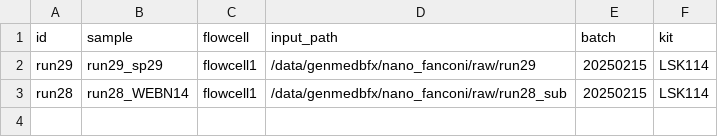
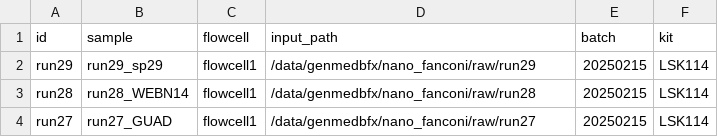
Before and after one commit to JiangyanYu/nf-core_nano-fanconi, a CSV file: assets/samplesheet_genmedbfx.csv, drawn as a sheet.

```diff
--- a/assets/samplesheet_genmedbfx.csv
+++ b/assets/samplesheet_genmedbfx.csv
@@ -2,2 +2,3 @@ id,sample,flowcell,input_path,batch,kit
 run29,run29_sp29,flowcell1,/data/genmedbfx/nano_fanconi/raw/run29,20250215,LSK114
-run28,run28_WEBN14,flowcell1,/data/genmedbfx/nano_fanconi/raw/run28_sub,20250215,LSK114
+run28,run28_WEBN14,flowcell1,/data/genmedbfx/nano_fanconi/raw/run28,20250215,LSK114
+run27,run27_GUAD,flowcell1,/data/genmedbfx/nano_fanconi/raw/run27,20250215,LSK114
```
Also changed, not shown: 4 other files.
